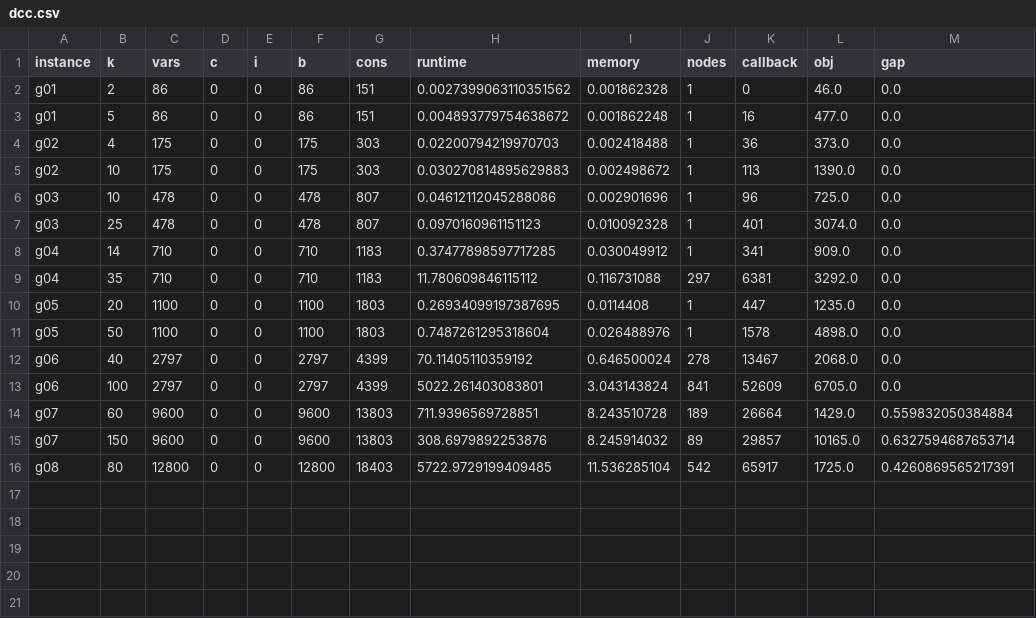
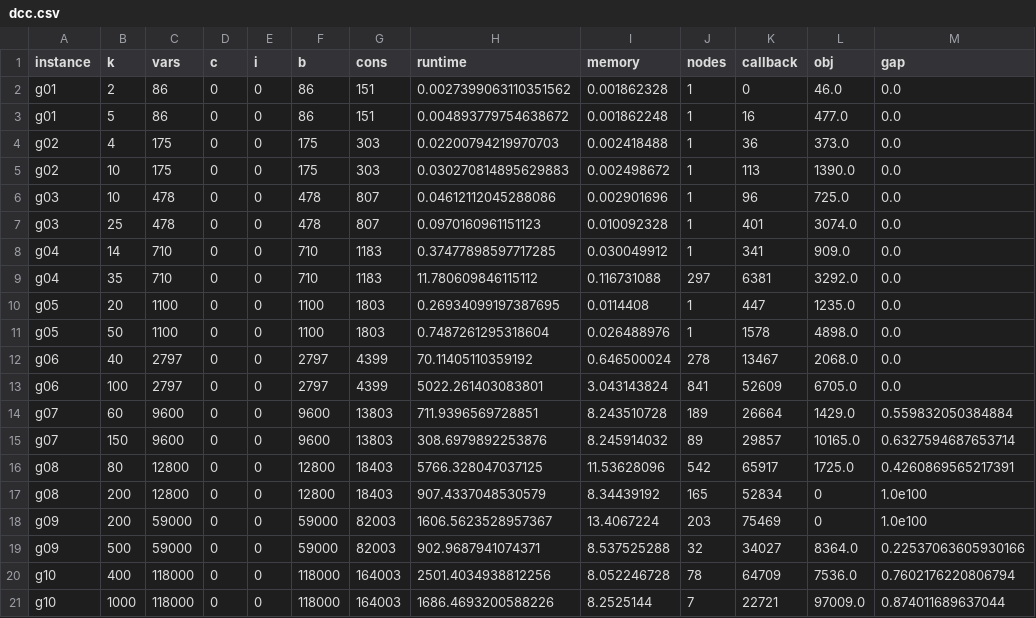
Before and after one commit to deniz-frick/mpot-ex3, a CSV file: results/dcc.csv, drawn as a sheet.

Commit message:
final benchmarks

```diff
--- a/results/dcc.csv
+++ b/results/dcc.csv
@@ -15,2 +15,7 @@ g07, 60, 9600, 0, 0, 9600, 13803, 711.9396569728851, 8.243510728, 189, 26664, 14
 g07, 150, 9600, 0, 0, 9600, 13803, 308.6979892253876, 8.245914032, 89, 29857, 10165.0, 0.6327594687653714
-g08, 80, 12800, 0, 0, 12800, 18403, 5722.9729199409485, 11.536285104, 542, 65917, 1725.0, 0.4260869565217391
+g08, 80, 12800, 0, 0, 12800, 18403, 5766.328047037125, 11.53628096, 542, 65917, 1725.0, 0.4260869565217391
+g08, 200, 12800, 0, 0, 12800, 18403, 907.4337048530579, 8.34439192, 165, 52834, 0, 1.0e100
+g09, 200, 59000, 0, 0, 59000, 82003, 1606.5623528957367, 13.4067224, 203, 75469, 0, 1.0e100
+g09, 500, 59000, 0, 0, 59000, 82003, 902.9687941074371, 8.537525288, 32, 34027, 8364.0, 0.22537063605930166
+g10, 400, 118000, 0, 0, 118000, 164003, 2501.4034938812256, 8.052246728, 78, 64709, 7536.0, 0.7602176220806794
+g10, 1000, 118000, 0, 0, 118000, 164003, 1686.4693200588226, 8.2525144, 7, 22721, 97009.0, 0.874011689637044
```
